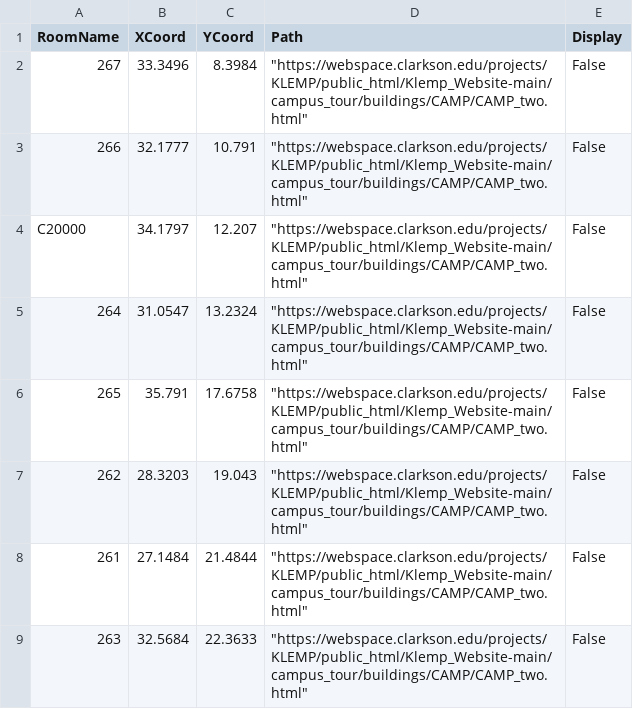
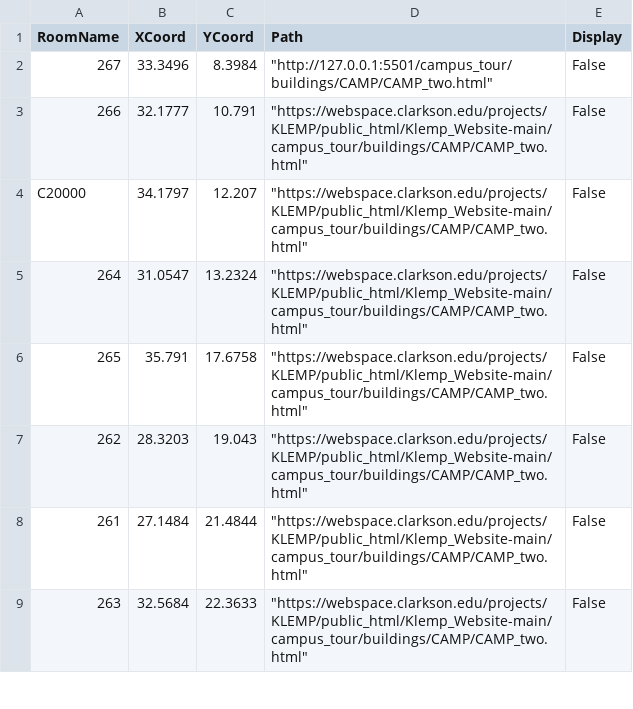
Before and after one commit to 0dink/Klemp_Website, a CSV file: campus_tour/CSV_files/CAMP_second_floor_table.csv, drawn as a sheet; only a part is shown.

```diff
--- a/campus_tour/CSV_files/CAMP_second_floor_table.csv
+++ b/campus_tour/CSV_files/CAMP_second_floor_table.csv
@@ -1,3 +1,3 @@
 RoomName,XCoord,YCoord,Path,Display
-267,33.3496,8.3984,"""https://webspace.clarkson.edu/projects/KLEMP/public_html/Klemp_Website-main/campus_tour/buildings/CAMP/CAMP_two.html""",False
+267,33.3496,8.3984,"""http://127.0.0.1:5501/campus_tour/buildings/CAMP/CAMP_two.html""",False
 266,32.1777,10.791,"""https://webspace.clarkson.edu/projects/KLEMP/public_html/Klemp_Website-main/campus_tour/buildings/CAMP/CAMP_two.html""",False
```
Also changed, not shown: campus_tour/CSV_files/CAMP_third_floor_table.csv, campus_tour/CSV_files/ERC_first_floor_table.csv, 12 other files.
